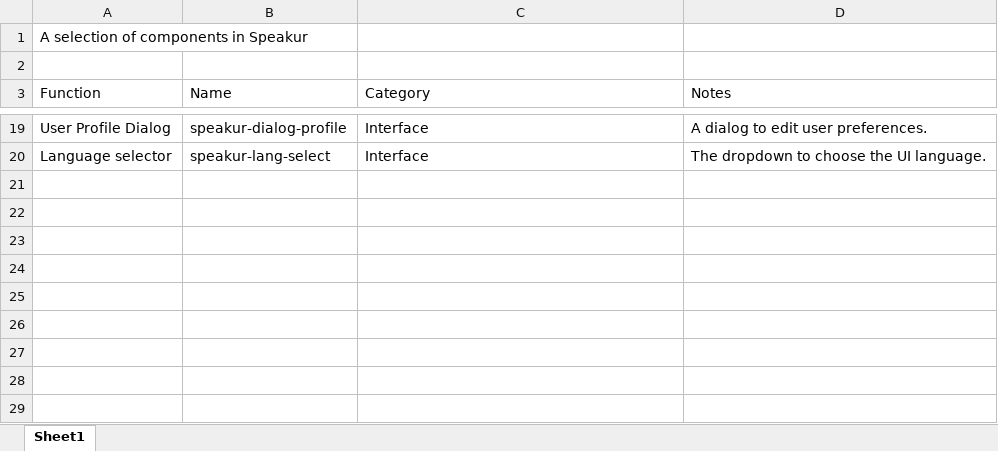
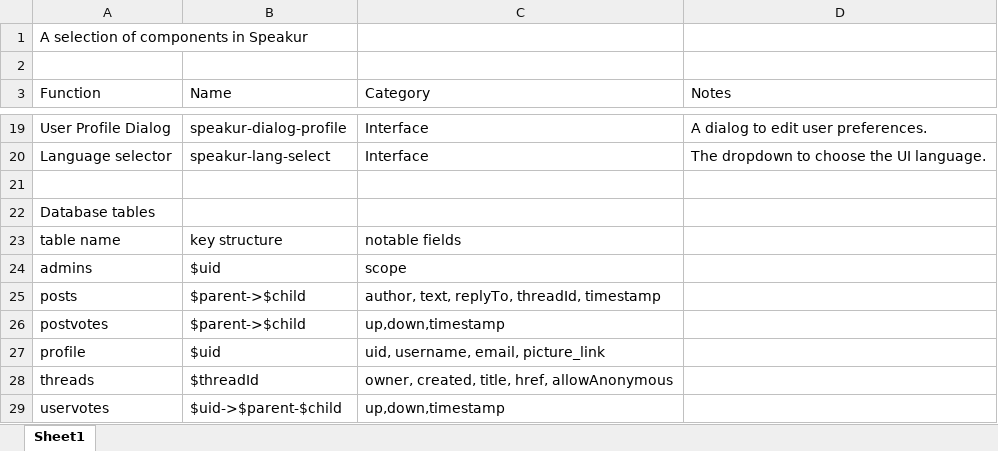
Before and after one commit to Preston-Landers/planders-msreport, an Excel workbook: speakur-components.xlsx, sheet Sheet1, drawn as a sheet; only a part is shown, gaps mark what is left out; values as stored, in another font and other column widths than the file's, no borders; the diff names each change by its address in the sheet, - before the commit and + after, or states it on an @@ line.

```diff
--- a/speakur-components.xlsx (sheet Sheet1)
+++ b/speakur-components.xlsx (sheet Sheet1)
+row 21: (empty)
+row 22: Database tables
+row 23: table name | key structure | notable fields
+row 24: admins | $uid | scope
+row 25: posts | $parent->$child | author, text, replyTo, threadId, timestamp
+row 26: postvotes | $parent->$child | up,down,timestamp
+row 27: profile | $uid | uid, username, email, picture_link
+row 28: threads | $threadId | owner, created, title, href, allowAnonymous
+row 29: uservotes | $uid->$parent-$child | up,down,timestamp
```
Also changed, not shown: 12 other files.
